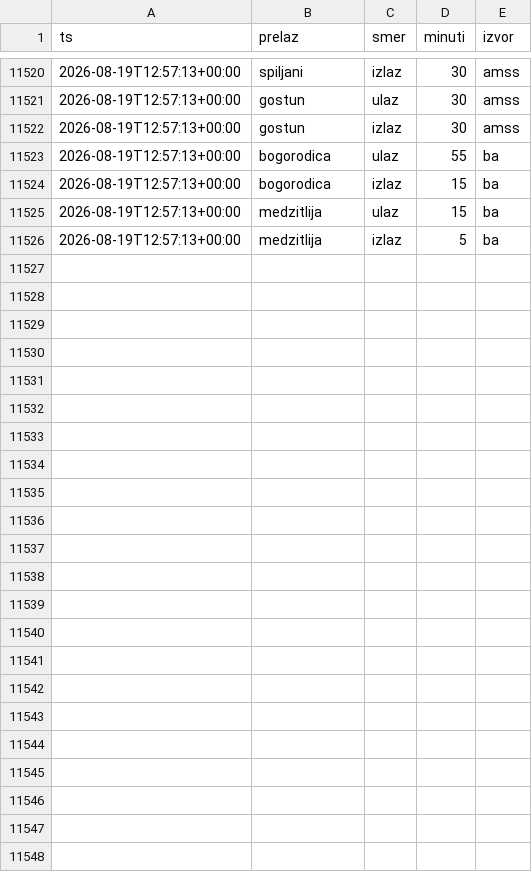
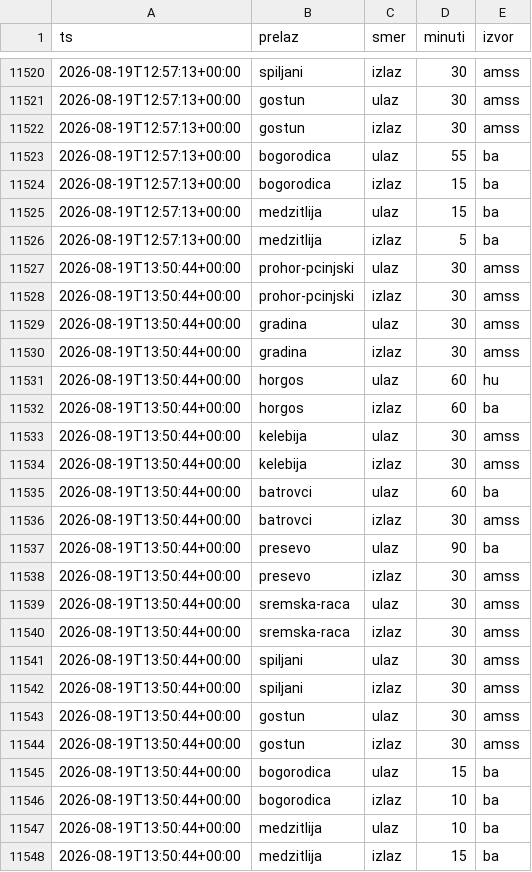
Before and after one commit to vojinovic/Gasolina, a CSV file: istorija.csv, drawn as a sheet; only a part is shown, gaps mark what is left out.

```diff
--- a/istorija.csv
+++ b/istorija.csv
@@ -11526 +11526,23 @@ ts,prelaz,smer,minuti,izvor
 2026-08-19T12:57:13+00:00,medzitlija,izlaz,5,ba
+2026-08-19T13:50:44+00:00,prohor-pcinjski,ulaz,30,amss
+2026-08-19T13:50:44+00:00,prohor-pcinjski,izlaz,30,amss
+2026-08-19T13:50:44+00:00,gradina,ulaz,30,amss
+2026-08-19T13:50:44+00:00,gradina,izlaz,30,amss
+2026-08-19T13:50:44+00:00,horgos,ulaz,60,hu
+2026-08-19T13:50:44+00:00,horgos,izlaz,60,ba
+2026-08-19T13:50:44+00:00,kelebija,ulaz,30,amss
+2026-08-19T13:50:44+00:00,kelebija,izlaz,30,amss
+2026-08-19T13:50:44+00:00,batrovci,ulaz,60,ba
+2026-08-19T13:50:44+00:00,batrovci,izlaz,30,amss
+2026-08-19T13:50:44+00:00,presevo,ulaz,90,ba
+2026-08-19T13:50:44+00:00,presevo,izlaz,30,amss
+2026-08-19T13:50:44+00:00,sremska-raca,ulaz,30,amss
+2026-08-19T13:50:44+00:00,sremska-raca,izlaz,30,amss
+2026-08-19T13:50:44+00:00,spiljani,ulaz,30,amss
+2026-08-19T13:50:44+00:00,spiljani,izlaz,30,amss
+2026-08-19T13:50:44+00:00,gostun,ulaz,30,amss
+2026-08-19T13:50:44+00:00,gostun,izlaz,30,amss
+2026-08-19T13:50:44+00:00,bogorodica,ulaz,15,ba
+2026-08-19T13:50:44+00:00,bogorodica,izlaz,10,ba
+2026-08-19T13:50:44+00:00,medzitlija,ulaz,10,ba
+2026-08-19T13:50:44+00:00,medzitlija,izlaz,15,ba
```
Also changed, not shown: 2 other files.
